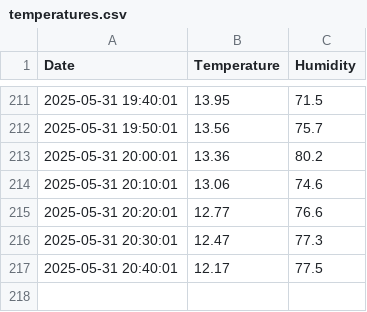
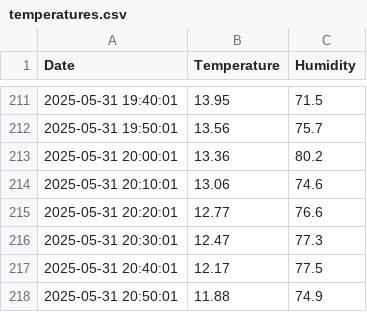
Before and after one commit to bepuzzled/bepuzzled.github.io, a CSV file: temperatures.csv, drawn as a sheet; only a part is shown, gaps mark what is left out.

Commit message:
temperatures update

```diff
--- a/temperatures.csv
+++ b/temperatures.csv
@@ -217 +217,2 @@ Date,Temperature,Humidity
 2025-05-31 20:40:01,12.17,77.5
+2025-05-31 20:50:01,11.88,74.9
```
